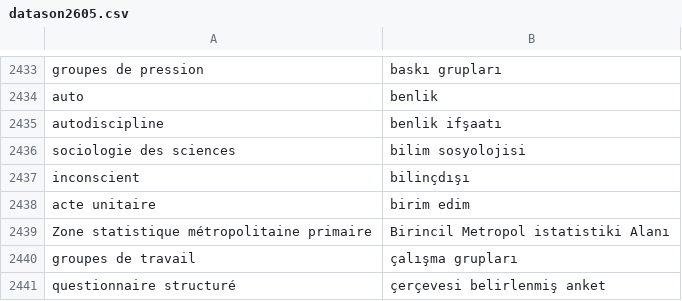
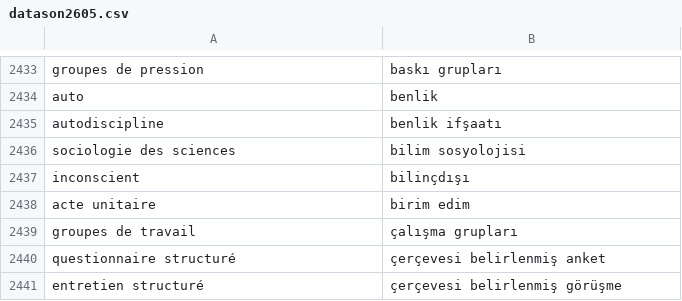
Before and after one commit to gulsucanli/sonhali, a CSV file: my-project/public/datason2605.csv, drawn as a sheet; only a part is shown, gaps mark what is left out; the shorter side is filled out with more unchanged rows; the diff names each change by its address in the sheet, - before the commit and + after, or states it on an @@ line.

Commit message:
modified:   my-project/public/datason2605.csv 	modified:   my-project/src/App.jsx

```diff
--- a/my-project/public/datason2605.csv
+++ b/my-project/public/datason2605.csv
-row 2439: Zone statistique métropolitaine primaire | Birincil Metropol istatistiki Alanı
```
Also changed, not shown: 1 other file.
